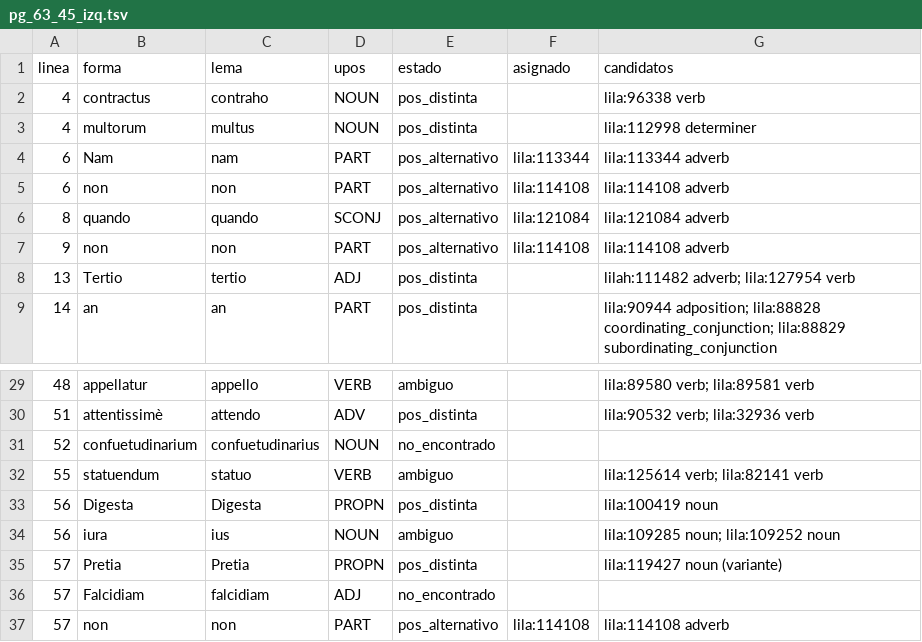
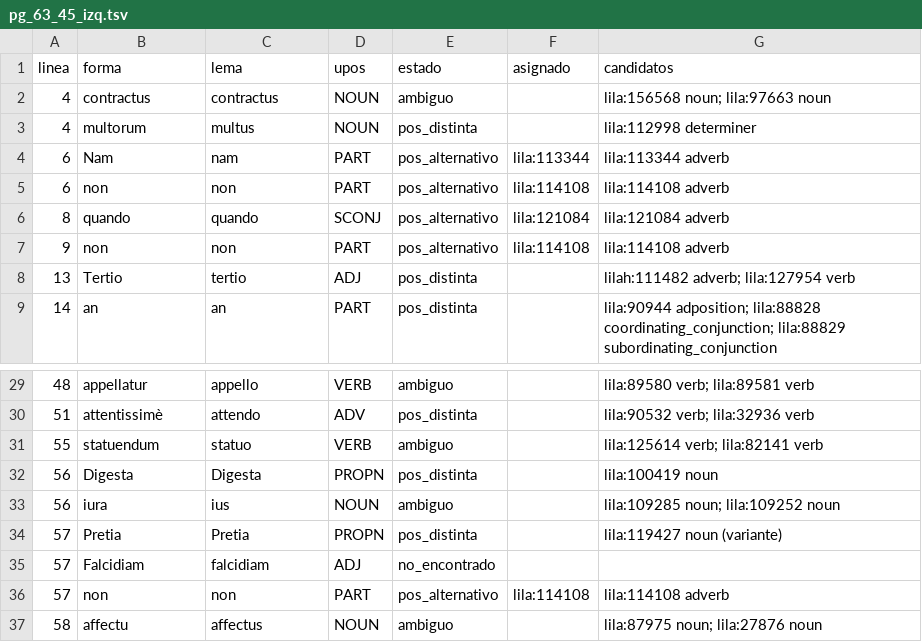
Before and after one commit to afvial/onate, a TSV file: lila/paginas/pg_63_45_izq.tsv, drawn as a sheet; only a part is shown, gaps mark what is left out; the shorter side is filled out with more unchanged rows.

```diff
--- a/lila/paginas/pg_63_45_izq.tsv
+++ b/lila/paginas/pg_63_45_izq.tsv
@@ -1,3 +1,3 @@
 linea	forma	lema	upos	estado	asignado	candidatos
-4	contractus	contraho	NOUN	pos_distinta		lila:96338 verb
+4	contractus	contractus	NOUN	ambiguo		lila:156568 noun; lila:97663 noun
 4	multorum	multus	NOUN	pos_distinta		lila:112998 determiner
@@ -30,3 +30,2 @@ linea	forma	lema	upos	estado	asignado	candidatos
 51	attentissimè	attendo	ADV	pos_distinta		lila:90532 verb; lila:32936 verb
-52	confuetudinarium	confuetudinarius	NOUN	no_encontrado		
 55	statuendum	statuo	VERB	ambiguo		lila:125614 verb; lila:82141 verb
```
Also changed, not shown: lila/pendientes.tsv, 14 other files.
